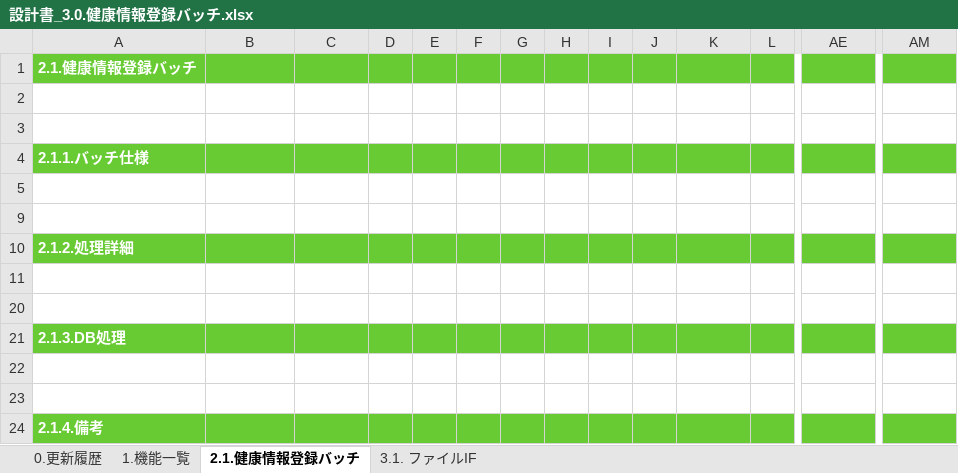
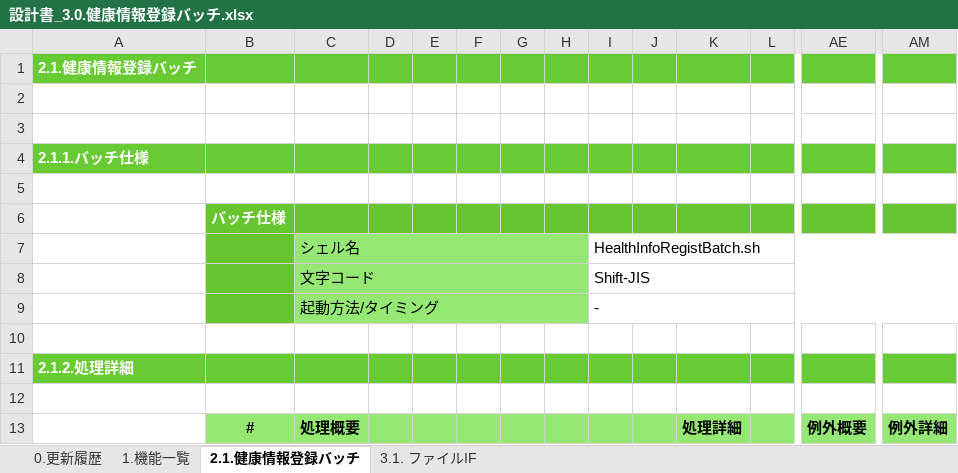
Before and after one commit to kohei-okazaki/work-3g, an Excel workbook: ha-resource/01_design/03_batch/設計書_3.0.健康情報登録バッチ.xlsx, sheet 2.1.健康情報登録バッチ, drawn as a sheet; only a part is shown, gaps mark what is left out; the shorter side is filled out with more unchanged rows; values as stored, in another font and other column widths than the file's, no borders; rows hold the shown columns only; the diff covers the shown part only; the diff names each change by its address in the sheet, - before the commit and + after, or states it on an @@ line.

```diff
--- a/ha-resource/01_design/03_batch/設計書_3.0.健康情報登録バッチ.xlsx (sheet 2.1.健康情報登録バッチ)
+++ b/ha-resource/01_design/03_batch/設計書_3.0.健康情報登録バッチ.xlsx (sheet 2.1.健康情報登録バッチ)
@@ row 6 unhidden:  | バッチ仕様 @@
@@ row 7 unhidden:  |  | シェル名 |  |  |  |  |  | HealthInfoRegistBatch.sh @@
+row 8:  |  | 文字コード |  |  |  |  |  | Shift-JIS
@@ row 9 unhidden:  |  | 起動方法/タイミング |  |  |  |  |  | - @@
@@ row 13 unhidden:  | # | 処理概要 |  |  |  |  |  |  |  | 処理詳細 |  | 例外概要 | 例外詳細 @@
```
Also changed, not shown: 1 added row and 14 hidden or unhidden rows elsewhere in this sheet, hidden cells, 4 other files.
